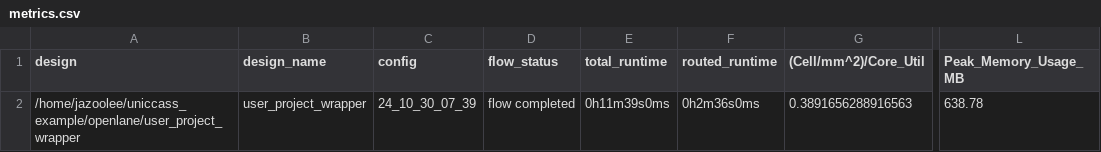
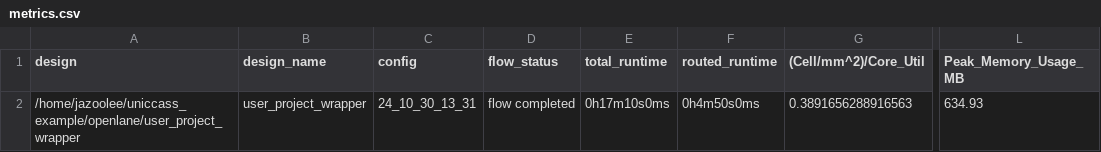
Before and after one commit to Jazoolee/Educational_RISC_V_SBC, a CSV file: signoff/user_project_wrapper/metrics.csv, drawn as a sheet; only a part is shown, gaps mark what is left out; the diff names each change by its address in the sheet, - before the commit and + after, or states it on an @@ line.

```diff
--- a/signoff/user_project_wrapper/metrics.csv
+++ b/signoff/user_project_wrapper/metrics.csv
-C2 (config): 24_10_30_07_39
+C2 (config): 24_10_30_13_31
-E2 (total_runtime): 0h11m39s0ms
+E2 (total_runtime): 0h17m10s0ms
-F2 (routed_runtime): 0h2m36s0ms
+F2 (routed_runtime): 0h4m50s0ms
-L2 (Peak_Memory_Usage_MB): 638.78
+L2 (Peak_Memory_Usage_MB): 634.93
```
Also changed, not shown: 14 other files.
